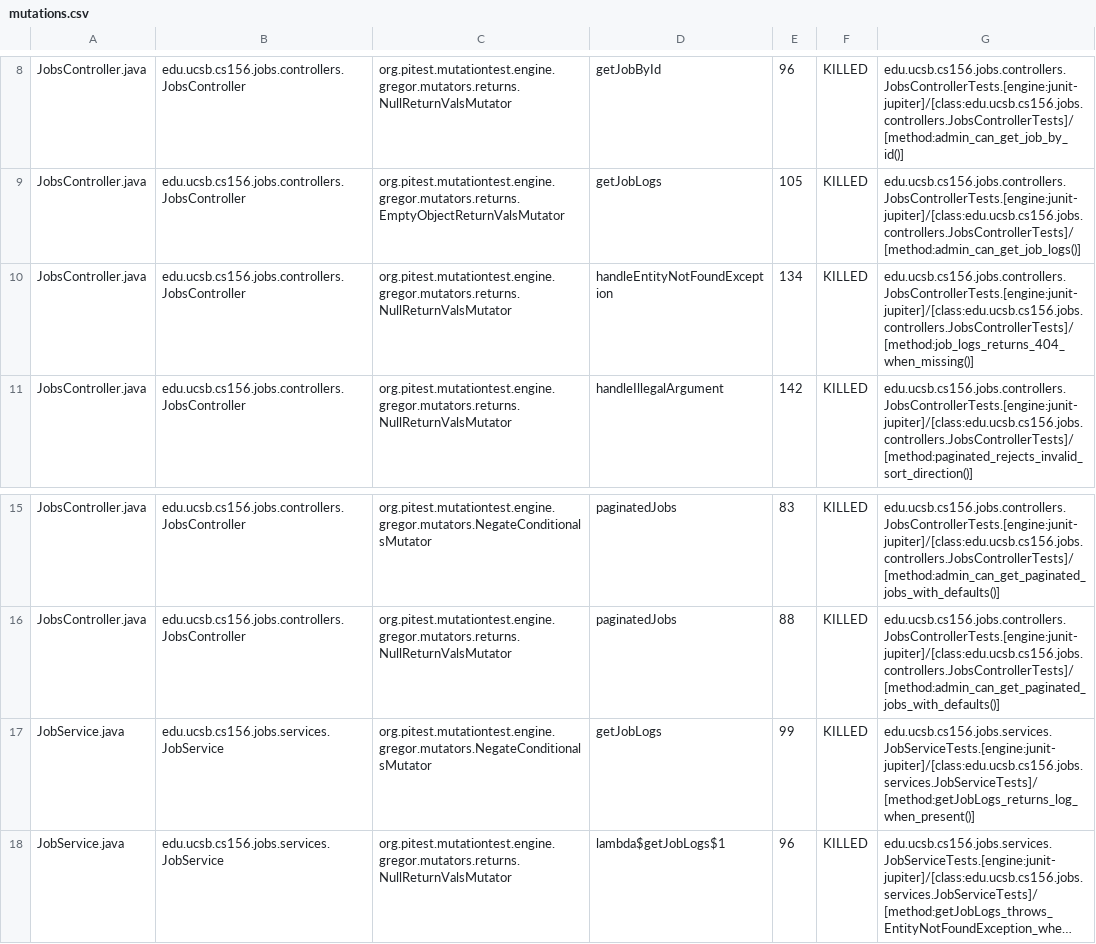
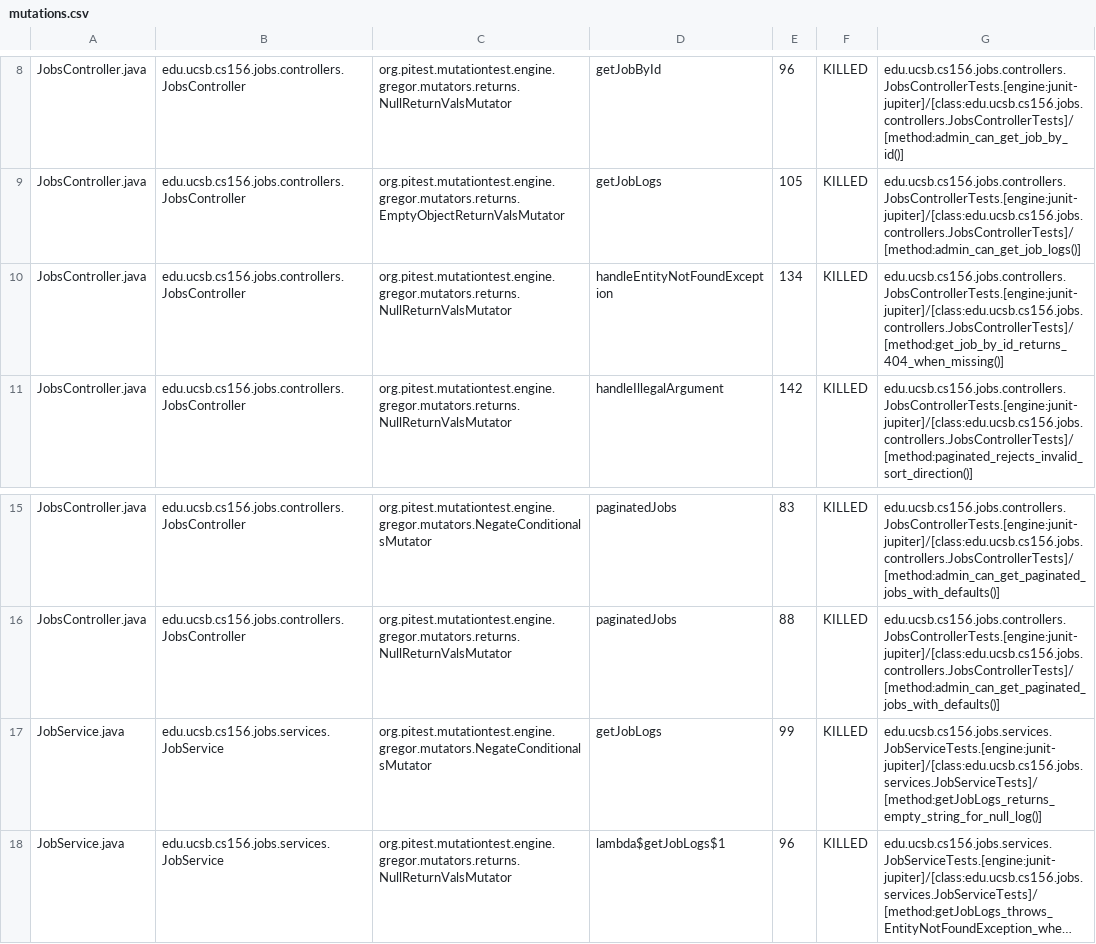
Before and after one commit to ucsb-cs156/lib-jobs, a CSV file: pitest/mutations.csv, drawn as a sheet; only a part is shown, gaps mark what is left out; long unchanged cells end in …; the diff names each change by its address in the sheet, - before the commit and + after, or states it on an @@ line.

Commit message:
Deploying to gh-pages from @ ucsb-cs156/lib-jobs@7c3cd0f41c2e4be9e55e8fed609234538399a7ac 🚀

```diff
--- a/pitest/mutations.csv
+++ b/pitest/mutations.csv
-G10: edu.ucsb.cs156.jobs.controllers.JobsControllerTests.[engine:junit-jupiter]/[class:edu.ucsb.cs156.jobs.controllers.JobsControllerTests]/[method:job_logs_returns_404_when_missing()]
+G10: edu.ucsb.cs156.jobs.controllers.JobsControllerTests.[engine:junit-jupiter]/[class:edu.ucsb.cs156.jobs.controllers.JobsControllerTests]/[method:get_job_by_id_returns_404_when_missing()]
-G17: edu.ucsb.cs156.jobs.services.JobServiceTests.[engine:junit-jupiter]/[class:edu.ucsb.cs156.jobs.services.JobServiceTests]/[method:getJobLogs_returns_log_when_present()]
+G17: edu.ucsb.cs156.jobs.services.JobServiceTests.[engine:junit-jupiter]/[class:edu.ucsb.cs156.jobs.services.JobServiceTests]/[method:getJobLogs_returns_empty_string_for_null_log()]
```
Also changed, not shown: 7 other files.
